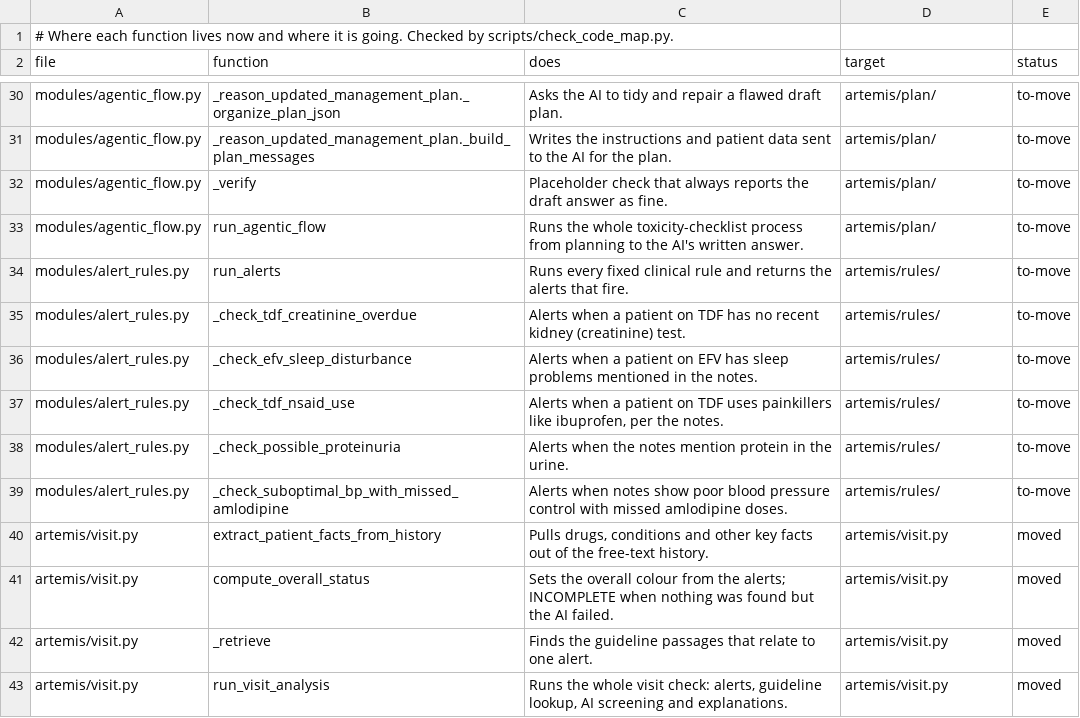
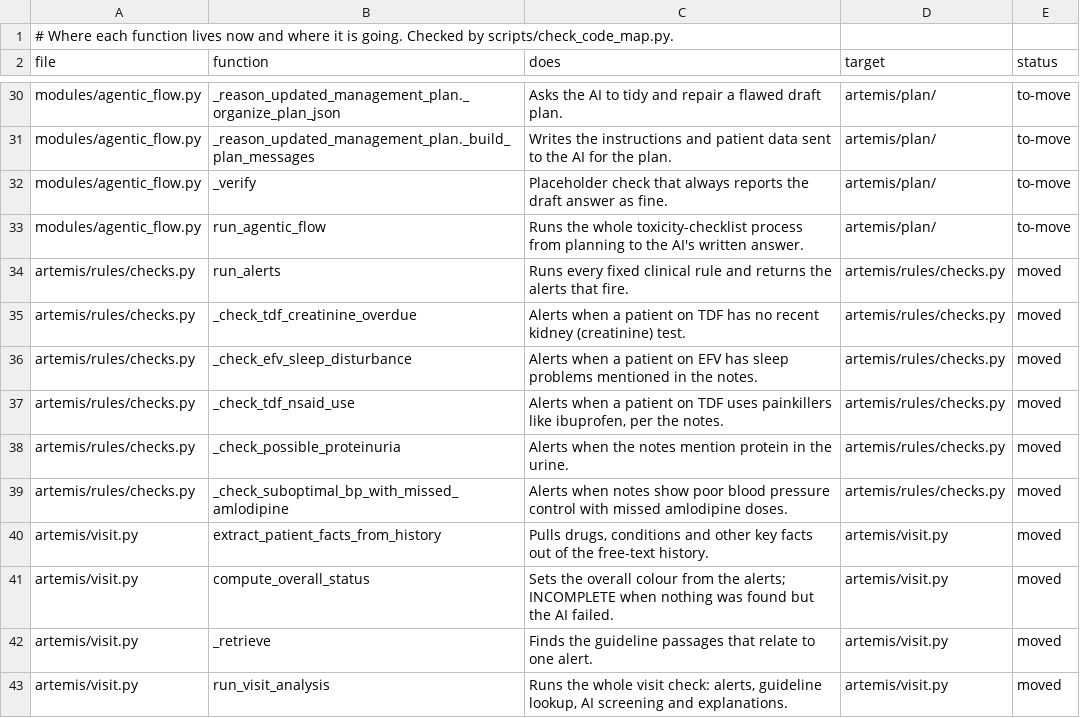
Before and after one commit to atwine/artemis-hiv, a TSV file: docs/refactor/code-map.tsv, drawn as a sheet; only a part is shown, gaps mark what is left out.

```diff
--- a/docs/refactor/code-map.tsv
+++ b/docs/refactor/code-map.tsv
@@ -33,8 +33,8 @@ modules/agentic_flow.py	_verify	Placeholder check that always reports the draft
 modules/agentic_flow.py	run_agentic_flow	Runs the whole toxicity-checklist process from planning to the AI's written answer.	artemis/plan/	to-move
-modules/alert_rules.py	run_alerts	Runs every fixed clinical rule and returns the alerts that fire.	artemis/rules/	to-move
-modules/alert_rules.py	_check_tdf_creatinine_overdue	Alerts when a patient on TDF has no recent kidney (creatinine) test.	artemis/rules/	to-move
-modules/alert_rules.py	_check_efv_sleep_disturbance	Alerts when a patient on EFV has sleep problems mentioned in the notes.	artemis/rules/	to-move
-modules/alert_rules.py	_check_tdf_nsaid_use	Alerts when a patient on TDF uses painkillers like ibuprofen, per the notes.	artemis/rules/	to-move
-modules/alert_rules.py	_check_possible_proteinuria	Alerts when the notes mention protein in the urine.	artemis/rules/	to-move
-modules/alert_rules.py	_check_suboptimal_bp_with_missed_amlodipine	Alerts when notes show poor blood pressure control with missed amlodipine doses.	artemis/rules/	to-move
+artemis/rules/checks.py	run_alerts	Runs every fixed clinical rule and returns the alerts that fire.	artemis/rules/checks.py	moved
+artemis/rules/checks.py	_check_tdf_creatinine_overdue	Alerts when a patient on TDF has no recent kidney (creatinine) test.	artemis/rules/checks.py	moved
+artemis/rules/checks.py	_check_efv_sleep_disturbance	Alerts when a patient on EFV has sleep problems mentioned in the notes.	artemis/rules/checks.py	moved
+artemis/rules/checks.py	_check_tdf_nsaid_use	Alerts when a patient on TDF uses painkillers like ibuprofen, per the notes.	artemis/rules/checks.py	moved
+artemis/rules/checks.py	_check_possible_proteinuria	Alerts when the notes mention protein in the urine.	artemis/rules/checks.py	moved
+artemis/rules/checks.py	_check_suboptimal_bp_with_missed_amlodipine	Alerts when notes show poor blood pressure control with missed amlodipine doses.	artemis/rules/checks.py	moved
 artemis/visit.py	extract_patient_facts_from_history	Pulls drugs, conditions and other key facts out of the free-text history.	artemis/visit.py	moved
```
Also changed, not shown: docs/refactor/moves.tsv, 10 other files.
